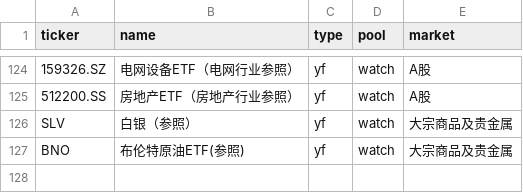
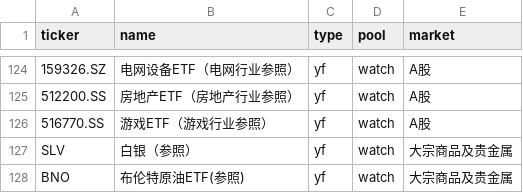
Before and after one commit to Johonzheng/mechanical-asset-monitor, a CSV file: portfolio.csv, drawn as a sheet; only a part is shown, gaps mark what is left out; the diff names each change by its address in the sheet, - before the commit and + after, or states it on an @@ line.

Commit message:
Update portfolio.csv

```diff
--- a/portfolio.csv
+++ b/portfolio.csv
+row 126: 516770.SS | 游戏ETF（游戏行业参照） | yf | watch | A股
```
